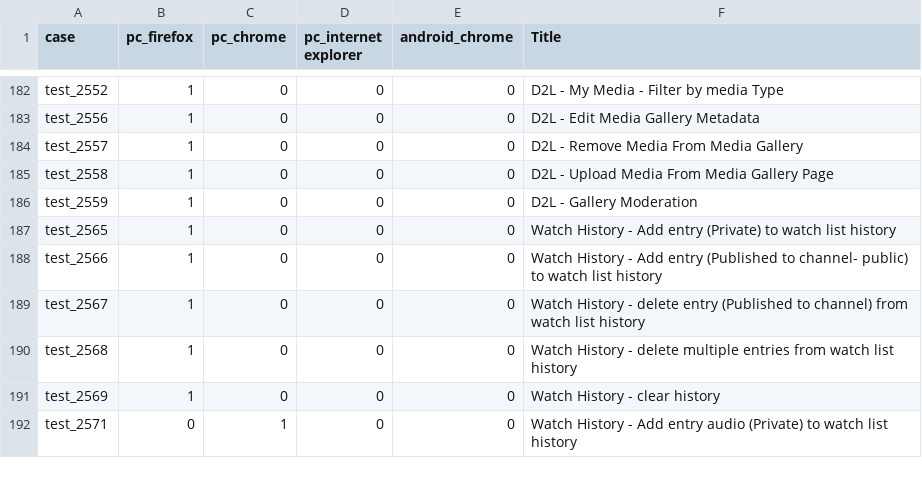
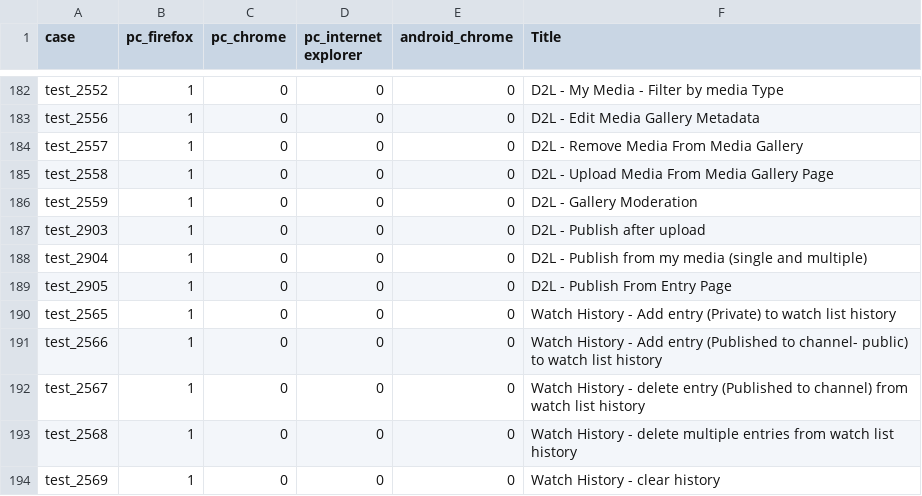
Before and after one commit to NadyaDi/kms-automation, a CSV file: web/ini/testSet.csv, drawn as a sheet; only a part is shown, gaps mark what is left out; the shorter side is filled out with more unchanged rows.

```diff
--- a/web/ini/testSet.csv
+++ b/web/ini/testSet.csv
@@ -186,2 +186,5 @@ test_2558,1,0,0,0,D2L - Upload Media From Media Gallery Page
 test_2559,1,0,0,0,D2L - Gallery Moderation
+test_2903,1,0,0,0,D2L - Publish after upload
+test_2904,1,0,0,0,D2L - Publish from my media (single and multiple)
+test_2905,1,0,0,0,D2L - Publish From Entry Page
 test_2565,1,0,0,0,Watch History - Add entry (Private) to watch list history
```
Also changed, not shown: web/ini/testPartnersProdNewUI.csv, web/ini/testPartnersTestingNewUI.csv, 4 other files.
